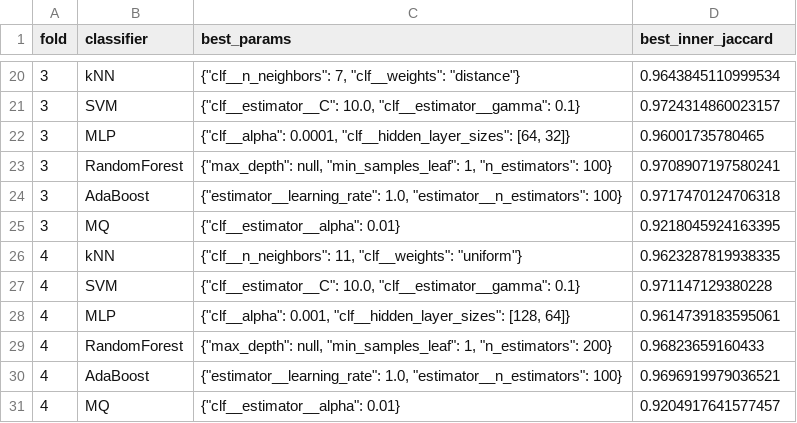
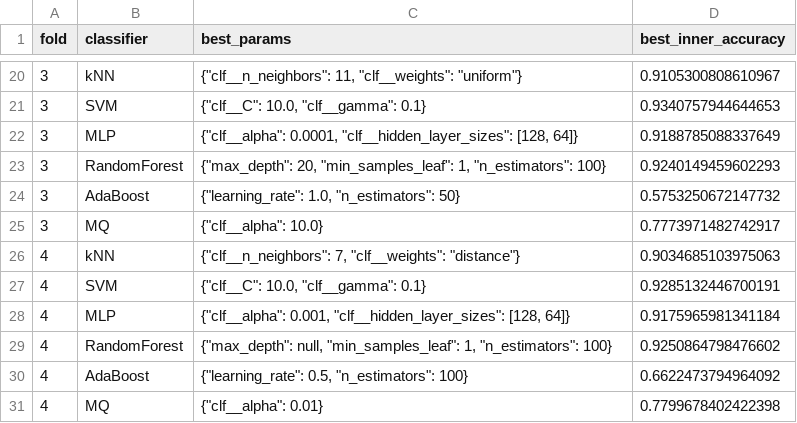
Before and after one commit to Jakson-Almeida/PatternRecognition, a CSV file: paper/classification/results/passo4_best_params.csv, drawn as a sheet; only a part is shown, gaps mark what is left out; the diff covers the shown part only.

```diff
--- a/paper/classification/results/passo4_best_params.csv
+++ b/paper/classification/results/passo4_best_params.csv
@@ -1 +1 @@
-fold,classifier,best_params,best_inner_jaccard
+fold,classifier,best_params,best_inner_accuracy
@@ -20,12 +20,12 @@ fold,classifier,best_params,best_inner_jaccard
-3,kNN,"{""clf__n_neighbors"": 7, ""clf__weights"": ""distance""}",0.9643845110999534
-3,SVM,"{""clf__estimator__C"": 10.0, ""clf__estimator__gamma"": 0.1}",0.9724314860023157
-3,MLP,"{""clf__alpha"": 0.0001, ""clf__hidden_layer_sizes"": [64, 32]}",0.96001735780465
-3,RandomForest,"{""max_depth"": null, ""min_samples_leaf"": 1, ""n_estimators"": 100}",0.9708907197580241
-3,AdaBoost,"{""estimator__learning_rate"": 1.0, ""estimator__n_estimators"": 100}",0.9717470124706318
-3,MQ,"{""clf__estimator__alpha"": 0.01}",0.9218045924163395
-4,kNN,"{""clf__n_neighbors"": 11, ""clf__weights"": ""uniform""}",0.9623287819938335
-4,SVM,"{""clf__estimator__C"": 10.0, ""clf__estimator__gamma"": 0.1}",0.971147129380228
-4,MLP,"{""clf__alpha"": 0.001, ""clf__hidden_layer_sizes"": [128, 64]}",0.9614739183595061
-4,RandomForest,"{""max_depth"": null, ""min_samples_leaf"": 1, ""n_estimators"": 200}",0.96823659160433
-4,AdaBoost,"{""estimator__learning_rate"": 1.0, ""estimator__n_estimators"": 100}",0.9696919979036521
-4,MQ,"{""clf__estimator__alpha"": 0.01}",0.9204917641577457
+3,kNN,"{""clf__n_neighbors"": 11, ""clf__weights"": ""uniform""}",0.9105300808610967
+3,SVM,"{""clf__C"": 10.0, ""clf__gamma"": 0.1}",0.9340757944644653
+3,MLP,"{""clf__alpha"": 0.0001, ""clf__hidden_layer_sizes"": [128, 64]}",0.9188785088337649
+3,RandomForest,"{""max_depth"": 20, ""min_samples_leaf"": 1, ""n_estimators"": 100}",0.9240149459602293
+3,AdaBoost,"{""learning_rate"": 1.0, ""n_estimators"": 50}",0.5753250672147732
+3,MQ,"{""clf__alpha"": 10.0}",0.7773971482742917
+4,kNN,"{""clf__n_neighbors"": 7, ""clf__weights"": ""distance""}",0.9034685103975063
+4,SVM,"{""clf__C"": 10.0, ""clf__gamma"": 0.1}",0.9285132446700191
+4,MLP,"{""clf__alpha"": 0.001, ""clf__hidden_layer_sizes"": [128, 64]}",0.9175965981341184
+4,RandomForest,"{""max_depth"": null, ""min_samples_leaf"": 1, ""n_estimators"": 100}",0.9250864798476602
+4,AdaBoost,"{""learning_rate"": 0.5, ""n_estimators"": 100}",0.6622473794964092
+4,MQ,"{""clf__alpha"": 0.01}",0.7799678402422398
```
Also changed, not shown: 32 edited cells elsewhere in this file, paper/classification/results/passo4_fold_metrics.csv, paper/classification/results/passo4_summary.csv, 4 other files.
